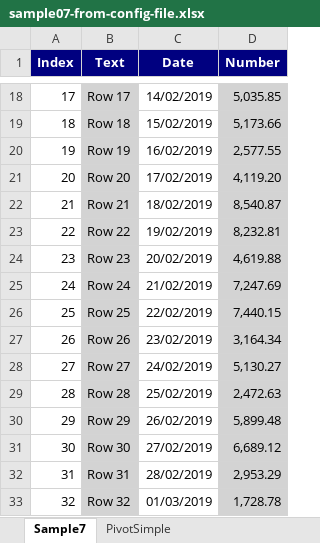
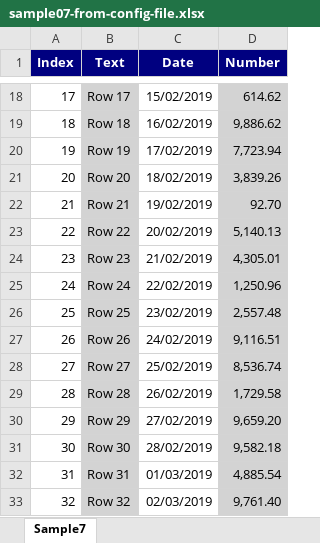
Before and after one commit to iAJTin/iExportEngine, an Excel workbook: source/samples/export/iTinExportEngineSamples/output/EPPlusSamples/sample07-from-config-file.xlsx, sheet Sample7, drawn as a sheet; only a part is shown, gaps mark what is left out; values as stored, in another font and other column widths than the file's, no borders; the diff covers the shown part only; the diff names each change by its address in the sheet, - before the commit and + after, or states it on an @@ line.

```diff
--- a/source/samples/export/iTinExportEngineSamples/output/EPPlusSamples/sample07-from-config-file.xlsx (sheet Sample7)
+++ b/source/samples/export/iTinExportEngineSamples/output/EPPlusSamples/sample07-from-config-file.xlsx (sheet Sample7)
-sheet tab: PivotSimple
-C18 (Date): 14/02/2019
+C18 (Date): 15/02/2019
-D18 (Number): 5,035.85
+D18 (Number): 614.62
-C19 (Date): 15/02/2019
+C19 (Date): 16/02/2019
-D19 (Number): 5,173.66
+D19 (Number): 9,886.62
-C20 (Date): 16/02/2019
+C20 (Date): 17/02/2019
-D20 (Number): 2,577.55
+D20 (Number): 7,723.94
-C21 (Date): 17/02/2019
+C21 (Date): 18/02/2019
-D21 (Number): 4,119.20
+D21 (Number): 3,839.26
-C22 (Date): 18/02/2019
+C22 (Date): 19/02/2019
-D22 (Number): 8,540.87
+D22 (Number): 92.70
-C23 (Date): 19/02/2019
+C23 (Date): 20/02/2019
-D23 (Number): 8,232.81
+D23 (Number): 5,140.13
-C24 (Date): 20/02/2019
+C24 (Date): 21/02/2019
-D24 (Number): 4,619.88
+D24 (Number): 4,305.01
-C25 (Date): 21/02/2019
+C25 (Date): 22/02/2019
-D25 (Number): 7,247.69
+D25 (Number): 1,250.96
-C26 (Date): 22/02/2019
+C26 (Date): 23/02/2019
-D26 (Number): 7,440.15
+D26 (Number): 2,557.48
-C27 (Date): 23/02/2019
+C27 (Date): 24/02/2019
-D27 (Number): 3,164.34
+D27 (Number): 9,116.51
-C28 (Date): 24/02/2019
+C28 (Date): 25/02/2019
-D28 (Number): 5,130.27
+D28 (Number): 8,536.74
-C29 (Date): 25/02/2019
+C29 (Date): 26/02/2019
-D29 (Number): 2,472.63
+D29 (Number): 1,729.58
-C30 (Date): 26/02/2019
+C30 (Date): 27/02/2019
-D30 (Number): 5,899.48
+D30 (Number): 9,659.20
-C31 (Date): 27/02/2019
+C31 (Date): 28/02/2019
-D31 (Number): 6,689.12
+D31 (Number): 9,582.18
-C32 (Date): 28/02/2019
+C32 (Date): 01/03/2019
-D32 (Number): 2,953.29
+D32 (Number): 4,885.54
-C33 (Date): 01/03/2019
+C33 (Date): 02/03/2019
-D33 (Number): 1,728.78
+D33 (Number): 9,761.40
```
Also changed, not shown: 1968 edited cells elsewhere in this sheet, charts or pictures, source/samples/export/iTinExportEngineSamples/output/EPPlusSamples/sample01-from-config-file.xlsx, source/samples/export/iTinExportEngineSamples/output/EPPlusSamples/sample02-from-config-file.xlsx, 21 other files.
